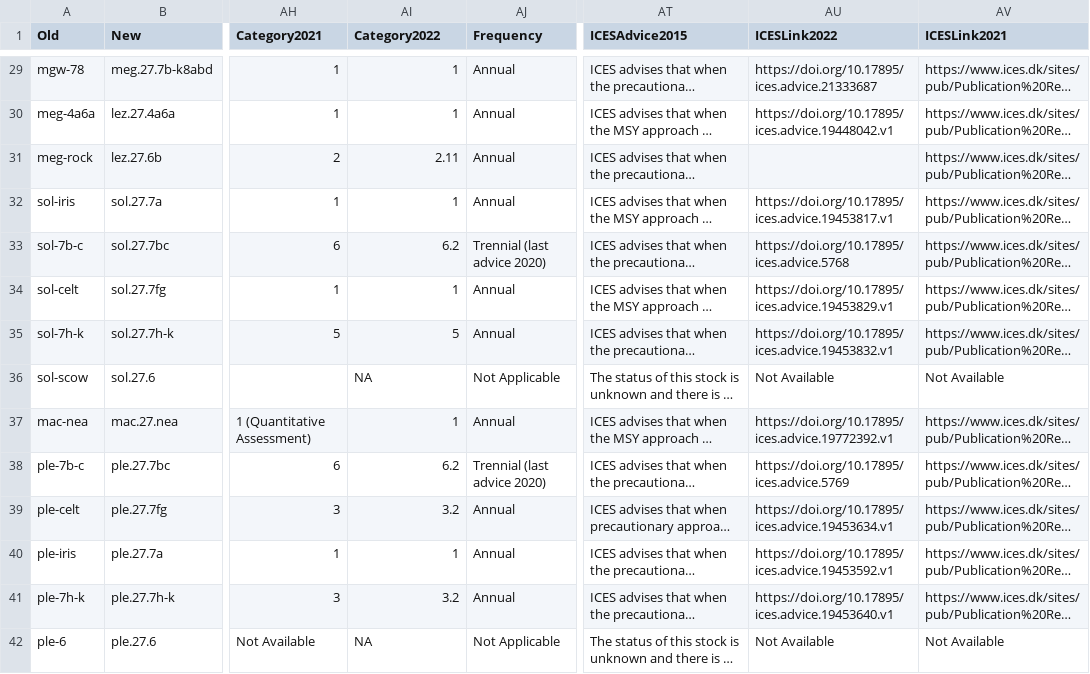
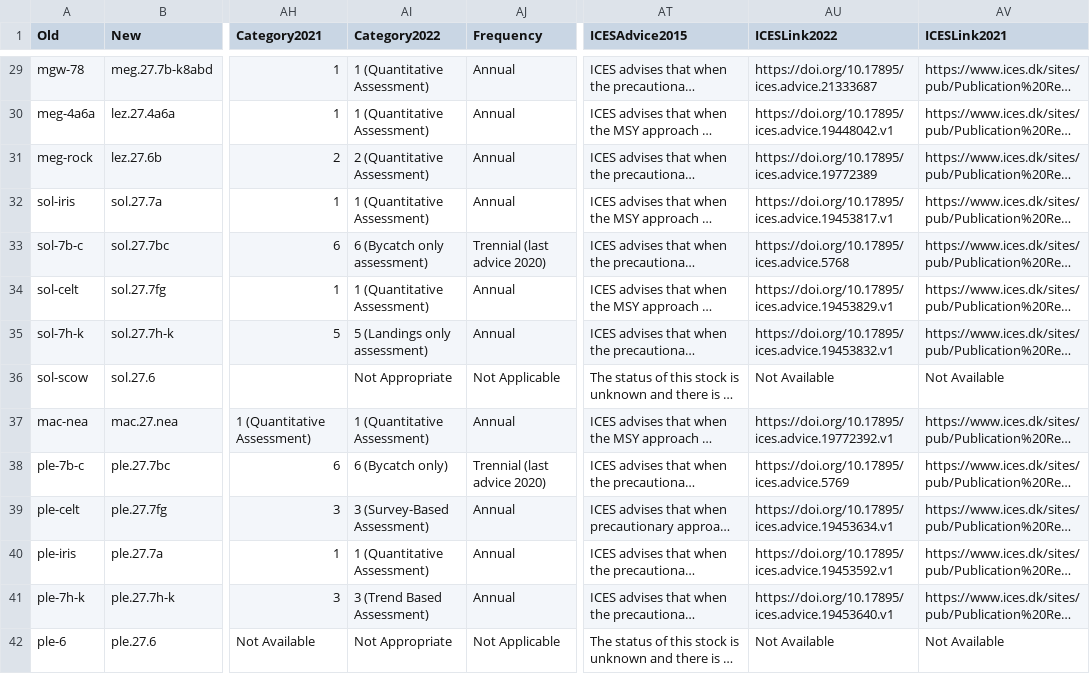
Before and after one commit to IrishMarineInstitute/digital-stockbook, a CSV file: ICES-New-Old - extra species.csv, drawn as a sheet; only a part is shown, gaps mark what is left out; long unchanged cells end in …; the diff covers the shown part only; the diff names each change by its address in the sheet, - before the commit and + after, or states it on an @@ line.

```diff
--- a/ICES-New-Old - extra species.csv
+++ b/ICES-New-Old - extra species.csv
-AI29:AI30 (Category2022): 1
+AI29:AI30 (Category2022): 1 (Quantitative Assessment)
-AI31 (Category2022): 2.11
+AI31 (Category2022): 2 (Quantitative Assessment)
-AU31 (ICESLink2022): (empty)
+AU31 (ICESLink2022): https://doi.org/10.17895/ices.advice.19772389
-AI32 (Category2022): 1
+AI32 (Category2022): 1 (Quantitative Assessment)
-AI33 (Category2022): 6.2
+AI33 (Category2022): 6 (Bycatch only assessment)
-AI34 (Category2022): 1
+AI34 (Category2022): 1 (Quantitative Assessment)
-AI35 (Category2022): 5
+AI35 (Category2022): 5 (Landings only assessment)
-AI36 (Category2022): NA
+AI36 (Category2022): Not Appropriate
-AI37 (Category2022): 1
+AI37 (Category2022): 1 (Quantitative Assessment)
-AI38 (Category2022): 6.2
+AI38 (Category2022): 6 (Bycatch only)
-AI39 (Category2022): 3.2
+AI39 (Category2022): 3 (Survey-Based Assessment)
-AI40 (Category2022): 1
+AI40 (Category2022): 1 (Quantitative Assessment)
-AI41 (Category2022): 3.2
+AI41 (Category2022): 3 (Trend Based Assessment)
-AI42 (Category2022): NA
+AI42 (Category2022): Not Appropriate
```
Also changed, not shown: 62 edited cells elsewhere in this file, ExtraChapters.csv, Introduction.csv, 13 other files.
